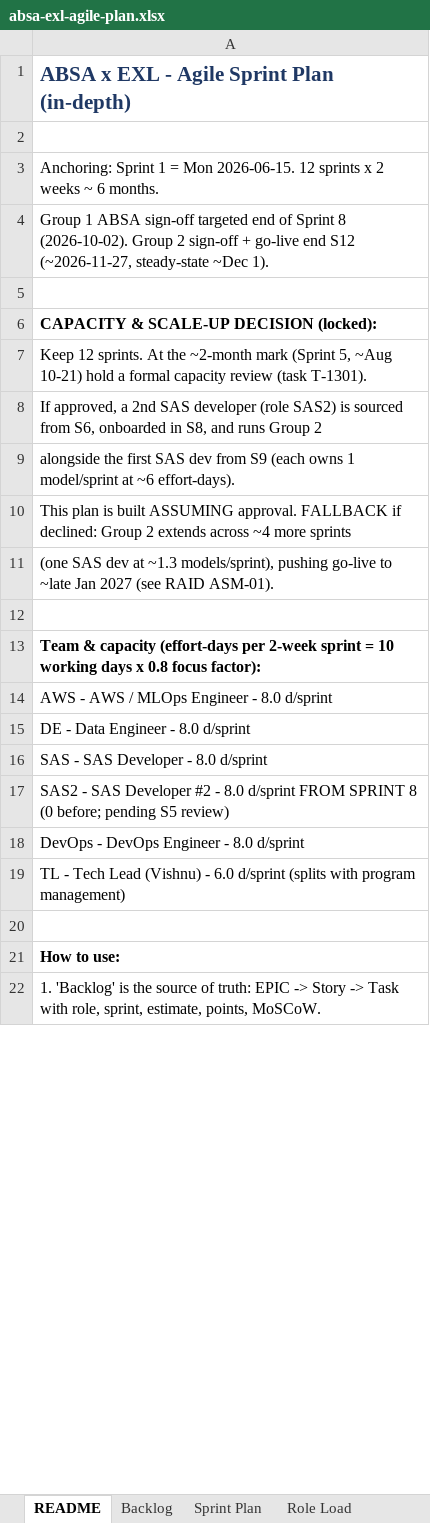
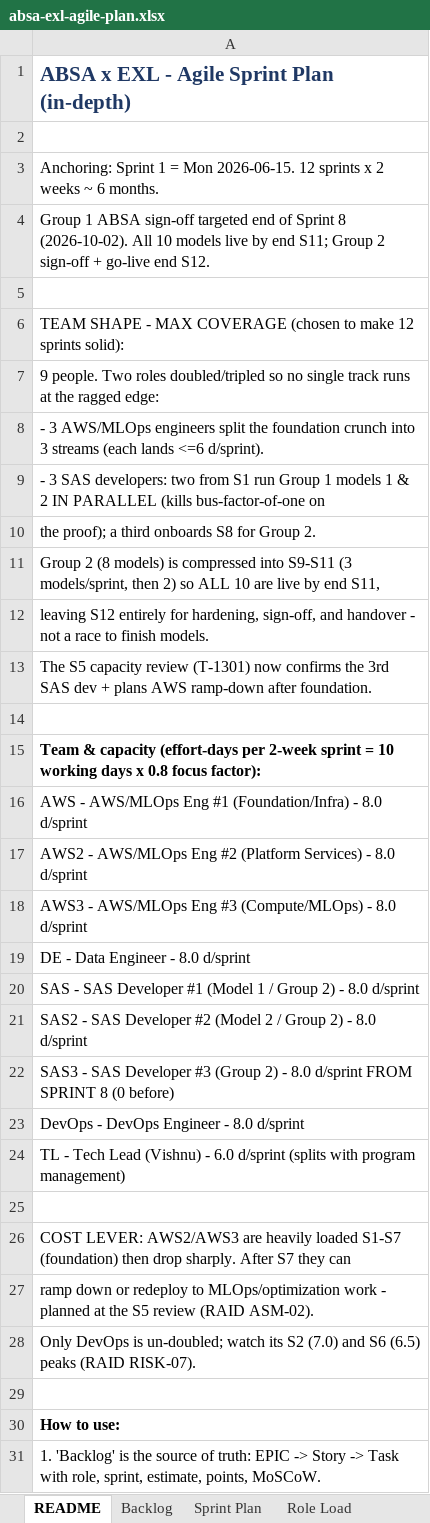
Before and after one commit to MrVish/absa-exl-platform, an Excel workbook: docs/absa-exl-agile-plan.xlsx, sheet README, drawn as a sheet; only a part is shown; values as stored, in another font and other column widths than the file's, no borders; addresses are those after the commit; the diff covers the shown part only; the diff names each change by its address in the sheet, - before the commit and + after, or states it on an @@ line.

```diff
--- a/docs/absa-exl-agile-plan.xlsx (sheet README)
+++ b/docs/absa-exl-agile-plan.xlsx (sheet README)
-A4: …8 (2026-10-02). Group 2 sign-off + go-live end S12 (~2026-11-27, steady-state ~Dec 1).
+A4: …8 (2026-10-02). All 10 models live by end S11; Group 2 sign-off + go-live end S12.
-A6: CAPACITY & SCALE-UP DECISION (locked):
+A6: TEAM SHAPE - MAX COVERAGE (chosen to make 12 sprints solid):
-A6 bold: on
+A6 bold: off
-A7: Keep 12 sprints. At the ~2-month mark (Sprint 5, ~Aug 10-21) hold a formal capacity review (task T-1301).
+A7: 9 people. Two roles doubled/tripled so no single track runs at the ragged edge:
-A8: If approved, a 2nd SAS developer (role SAS2) is sourced from S6, onboarded in S8, and runs Group 2
+A8: - 3 AWS/MLOps engineers split the foundation crunch into 3 streams (each lands <=6 d/sprint).
-A9: alongside the first SAS dev from S9 (each owns 1 model/sprint at ~6 effort-days).
+A9: - 3 SAS developers: two from S1 run Group 1 models 1 & 2 IN PARALLEL (kills bus-factor-of-one on
-A10: This plan is built ASSUMING approval. FALLBACK if declined: Group 2 extends across ~4 more sprints
+A10: the proof); a third onboards S8 for Group 2.
-A11: (one SAS dev at ~1.3 models/sprint), pushing go-live to ~late Jan 2027 (see RAID ASM-01).
+A11: Group 2 (8 models) is compressed into S9-S11 (3 models/sprint, then 2) so ALL 10 are live by end S11,
+row 12: leaving S12 entirely for hardening, sign-off, and handover - not a race to finish models.
+row 13: The S5 capacity review (T-1301) now confirms the 3rd SAS dev + plans AWS ramp-down after foundation.
-A16: AWS - AWS / MLOps Engineer - 8.0…
+A16: AWS - AWS/MLOps Eng #1 (Foundation/Infra) - 8.0…
+row 17: AWS2 - AWS/MLOps Eng #2 (Platform Services) - 8.0 d/sprint
+row 18: AWS3 - AWS/MLOps Eng #3 (Compute/MLOps) - 8.0 d/sprint
-A20: …SAS Developer - 8.0…
+A20: …SAS Developer #1 (Model 1 / Group 2) - 8.0…
-A21: …Developer #2 - 8.0 d/sprint FROM SPRINT 8 (0 before; pending S5 review)
+A21: …Developer #2 (Model 2 / Group 2) - 8.0 d/sprint
+row 22: SAS3 - SAS Developer #3 (Group 2) - 8.0 d/sprint FROM SPRINT 8 (0 before)
+row 26: COST LEVER: AWS2/AWS3 are heavily loaded S1-S7 (foundation) then drop sharply. After S7 they can
+row 27: ramp down or redeploy to MLOps/optimization work - planned at the S5 review (RAID ASM-02).
+row 28: Only DevOps is un-doubled; watch its S2 (7.0) and S6 (6.5) peaks (RAID RISK-07).
+row 29: (empty)
```
Also changed, not shown: 3 edited cells elsewhere in this sheet, sheet Backlog, sheet Role Load, sheet Sprint Plan, sheet RAID Log, sheet Dashboard, sheet Per-Model Tracker, 1 more sheet, 1 other file.
